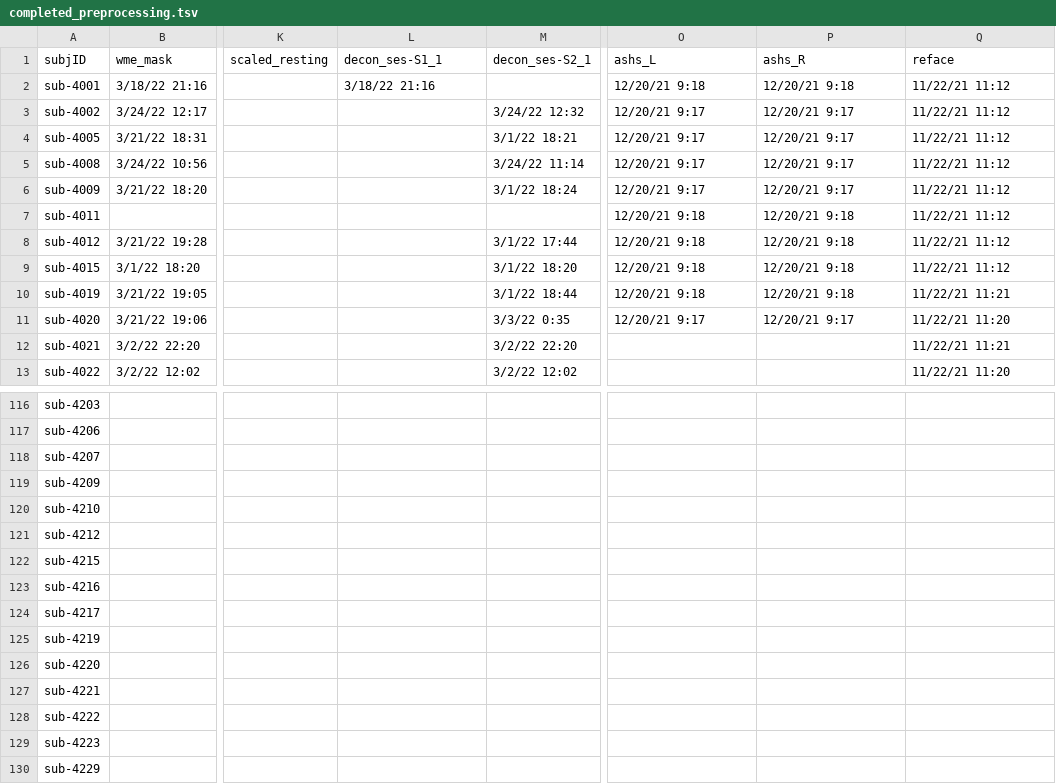
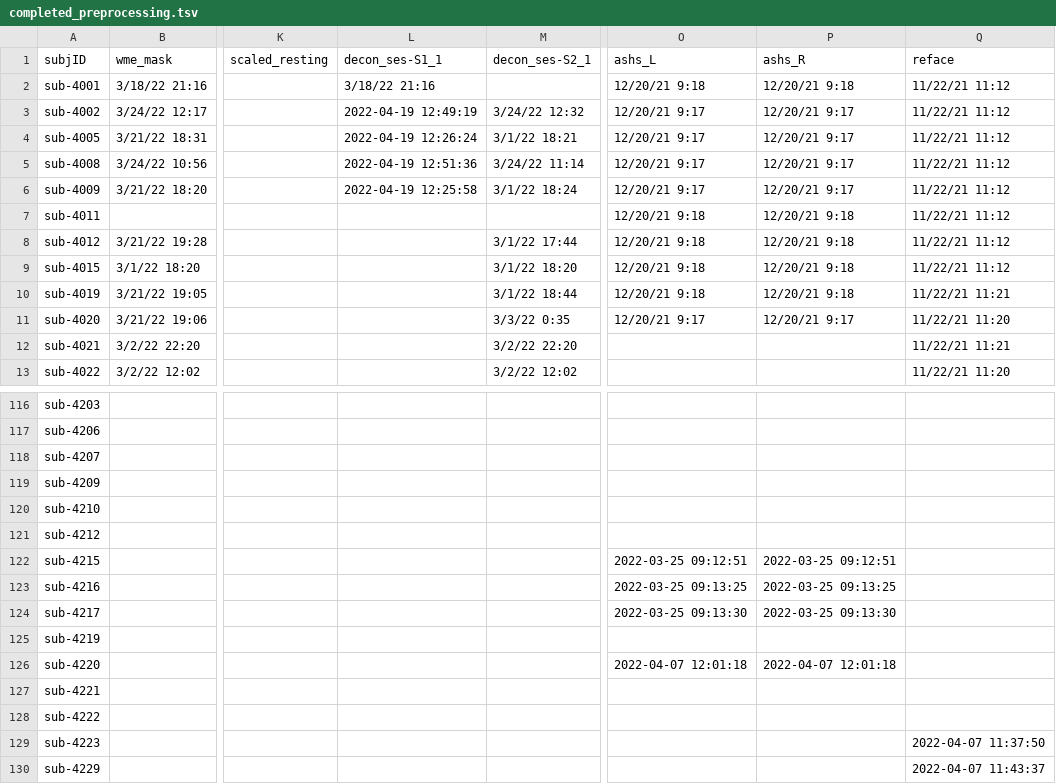
Before and after one commit to emu-project/func_processing, a TSV file: logs/completed_preprocessing.tsv, drawn as a sheet; only a part is shown, gaps mark what is left out; the diff names each change by its address in the sheet, - before the commit and + after, or states it on an @@ line.

Commit message:
Updated completed_preprocess.tsv at 2022-04-28 14:30:44

```diff
--- a/logs/completed_preprocessing.tsv
+++ b/logs/completed_preprocessing.tsv
-L3 (decon_ses-S1_1): (empty)
+L3 (decon_ses-S1_1): 2022-04-19 12:49:19
-L4 (decon_ses-S1_1): (empty)
+L4 (decon_ses-S1_1): 2022-04-19 12:26:24
-L5 (decon_ses-S1_1): (empty)
+L5 (decon_ses-S1_1): 2022-04-19 12:51:36
-L6 (decon_ses-S1_1): (empty)
+L6 (decon_ses-S1_1): 2022-04-19 12:25:58
-O122 (ashs_L): (empty)
+O122 (ashs_L): 2022-03-25 09:12:51
-P122 (ashs_R): (empty)
+P122 (ashs_R): 2022-03-25 09:12:51
-O123 (ashs_L): (empty)
+O123 (ashs_L): 2022-03-25 09:13:25
-P123 (ashs_R): (empty)
+P123 (ashs_R): 2022-03-25 09:13:25
-O124 (ashs_L): (empty)
+O124 (ashs_L): 2022-03-25 09:13:30
-P124 (ashs_R): (empty)
+P124 (ashs_R): 2022-03-25 09:13:30
-O126 (ashs_L): (empty)
+O126 (ashs_L): 2022-04-07 12:01:18
-P126 (ashs_R): (empty)
+P126 (ashs_R): 2022-04-07 12:01:18
-Q129 (reface): (empty)
+Q129 (reface): 2022-04-07 11:37:50
-Q130 (reface): (empty)
+Q130 (reface): 2022-04-07 11:43:37
```
